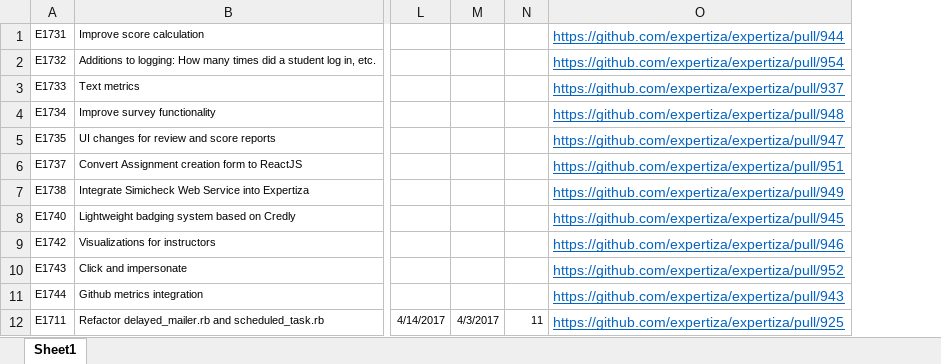
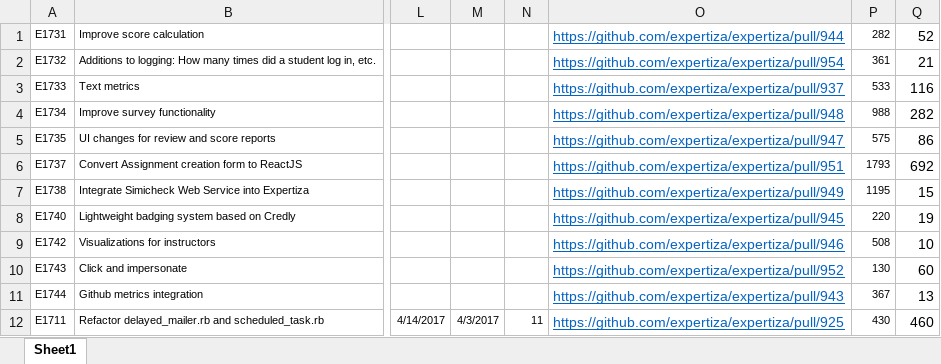
Before and after one commit to RickKwok/Working-Pattern-Machine-Learning, an Excel workbook: test_data_last_semester.xlsx, sheet Sheet1, drawn as a sheet; only a part is shown, gaps mark what is left out; values as stored, in another font and other column widths than the file's, no borders; the diff names each change by its address in the sheet, - before the commit and + after, or states it on an @@ line.

```diff
--- a/test_data_last_semester.xlsx (sheet Sheet1)
+++ b/test_data_last_semester.xlsx (sheet Sheet1)
+column P, rows 1-12: 282 | 361 | 533 | 988 | 575 | 1793 | 1195 | 220 | 508 | 130 | 367 | 430
+column Q, rows 1-12: 52 | 21 | 116 | 282 | 86 | 692 | 15 | 19 | 10 | 60 | 13 | 460
```
Also changed, not shown: 7 other files.
